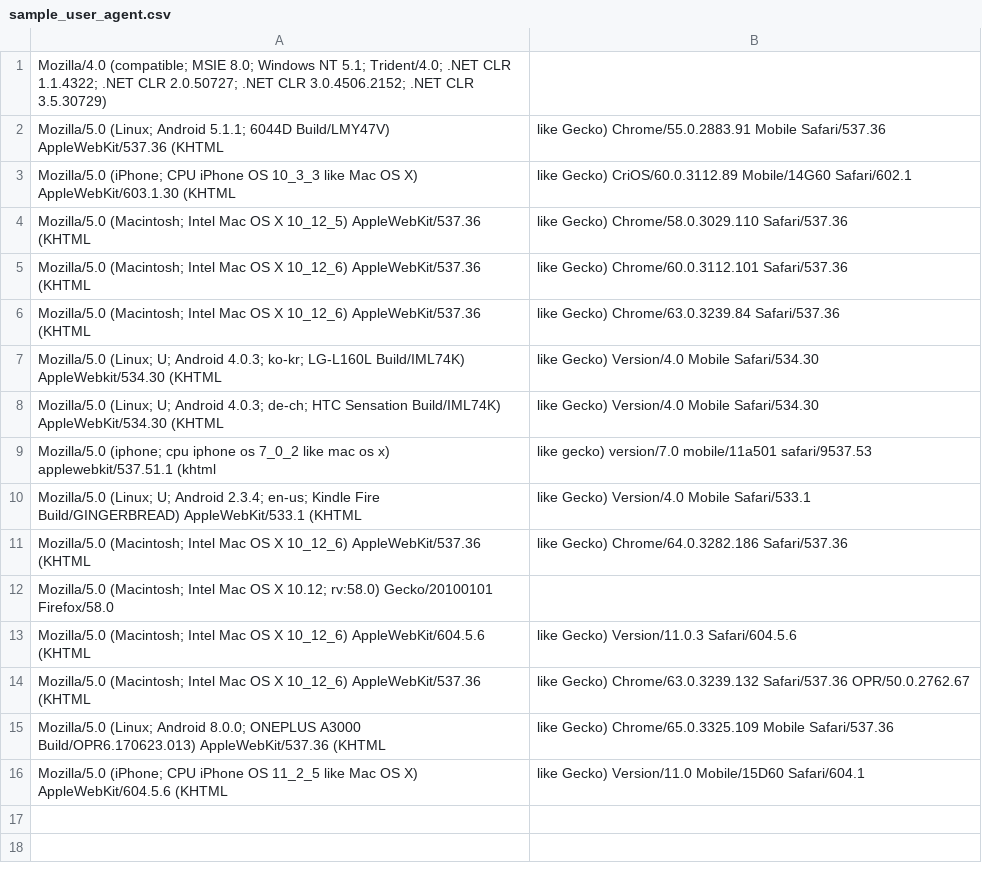
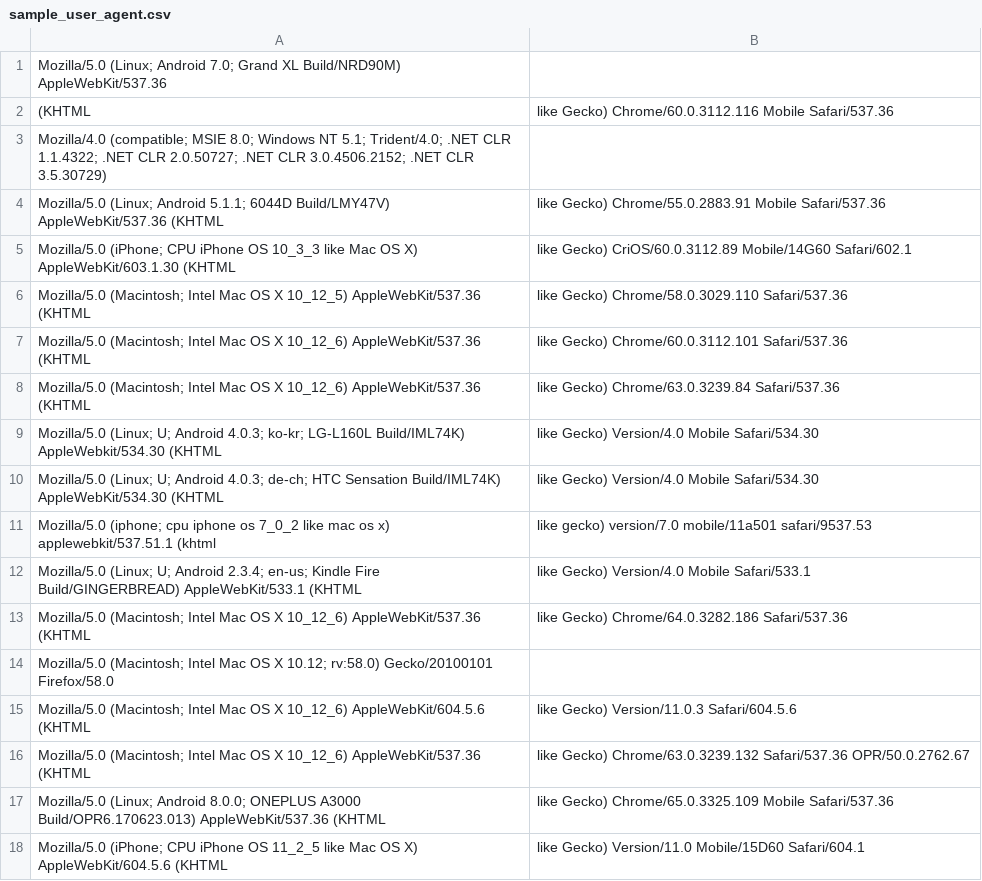
Before and after one commit to NerdWalletOSS/AB, a CSV file: src/MK_UA_TO_DEV_MAP/sample_user_agent.csv, drawn as a sheet; the diff names each change by its address in the sheet, - before the commit and + after, or states it on an @@ line.

```diff
--- a/src/MK_UA_TO_DEV_MAP/sample_user_agent.csv
+++ b/src/MK_UA_TO_DEV_MAP/sample_user_agent.csv
+row 1: Mozilla/5.0 (Linux; Android 7.0; Grand XL Build/NRD90M) AppleWebKit/537.36
+row 2: (KHTML | like Gecko) Chrome/60.0.3112.116 Mobile Safari/537.36
```
Also changed, not shown: 18 other files.
